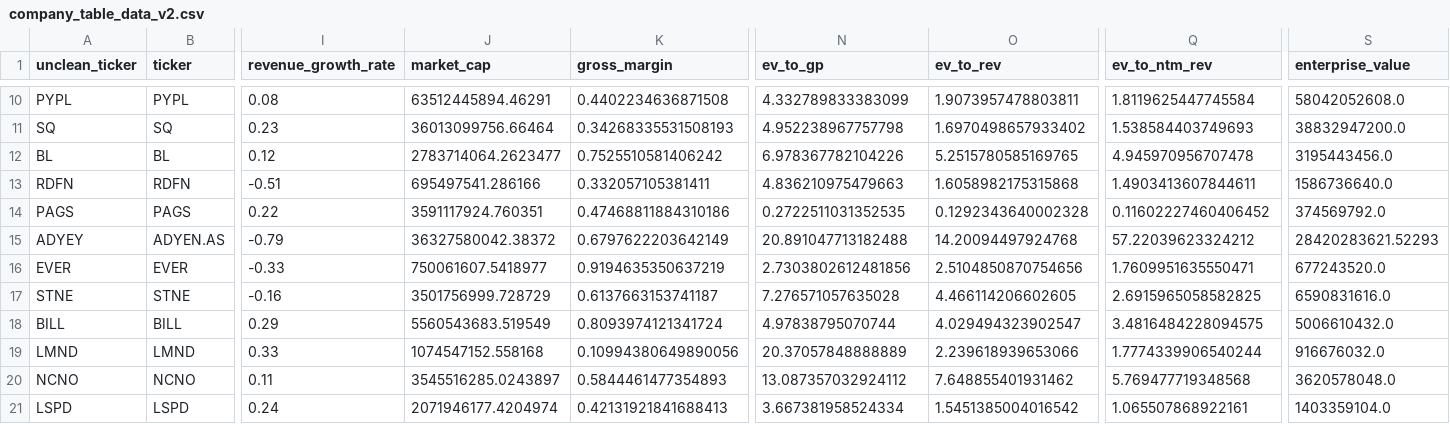
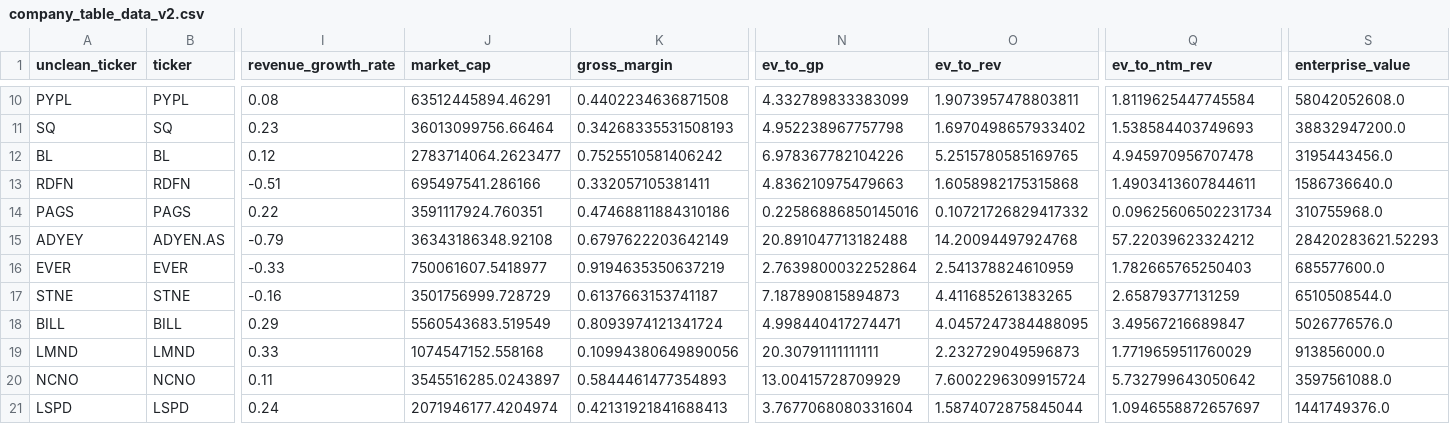
Before and after one commit to F-Prime-Capital/findex-data, a CSV file: company_table_data_v2.csv, drawn as a sheet; only a part is shown, gaps mark what is left out; the diff covers the shown part only; the diff names each change by its address in the sheet, - before the commit and + after, or states it on an @@ line.

Commit message:
committing files

```diff
--- a/company_table_data_v2.csv
+++ b/company_table_data_v2.csv
-N14 (ev_to_gp): 0.2722511031352535
+N14 (ev_to_gp): 0.22586886850145016
-O14 (ev_to_rev): 0.1292343640002328
+O14 (ev_to_rev): 0.10721726829417332
-Q14 (ev_to_ntm_rev): 0.11602227460406452
+Q14 (ev_to_ntm_rev): 0.09625606502231734
-S14 (enterprise_value): 374569792.0
+S14 (enterprise_value): 310755968.0
-J15 (market_cap): 36327580042.38372
+J15 (market_cap): 36343186348.92108
-N16 (ev_to_gp): 2.7303802612481856
+N16 (ev_to_gp): 2.7639800032252864
-O16 (ev_to_rev): 2.5104850870754656
+O16 (ev_to_rev): 2.541378824610959
-Q16 (ev_to_ntm_rev): 1.7609951635550471
+Q16 (ev_to_ntm_rev): 1.782665765250403
-S16 (enterprise_value): 677243520.0
+S16 (enterprise_value): 685577600.0
-N17 (ev_to_gp): 7.276571057635028
+N17 (ev_to_gp): 7.187890815894873
-O17 (ev_to_rev): 4.466114206602605
+O17 (ev_to_rev): 4.411685261383265
-Q17 (ev_to_ntm_rev): 2.6915965058582825
+Q17 (ev_to_ntm_rev): 2.65879377131259
-S17 (enterprise_value): 6590831616.0
+S17 (enterprise_value): 6510508544.0
-N18 (ev_to_gp): 4.97838795070744
+N18 (ev_to_gp): 4.998440417274471
-O18 (ev_to_rev): 4.029494323902547
+O18 (ev_to_rev): 4.0457247384488095
-Q18 (ev_to_ntm_rev): 3.4816484228094575
+Q18 (ev_to_ntm_rev): 3.49567216689847
-S18 (enterprise_value): 5006610432.0
+S18 (enterprise_value): 5026776576.0
-N19 (ev_to_gp): 20.37057848888889
+N19 (ev_to_gp): 20.30791111111111
-O19 (ev_to_rev): 2.239618939653066
+O19 (ev_to_rev): 2.232729049596873
-Q19 (ev_to_ntm_rev): 1.7774339906540244
+Q19 (ev_to_ntm_rev): 1.7719659511760029
-S19 (enterprise_value): 916676032.0
+S19 (enterprise_value): 913856000.0
-N20 (ev_to_gp): 13.087357032924112
+N20 (ev_to_gp): 13.00415728709929
-O20 (ev_to_rev): 7.648855401931462
+O20 (ev_to_rev): 7.6002296309915724
-Q20 (ev_to_ntm_rev): 5.769477719348568
+Q20 (ev_to_ntm_rev): 5.732799643050642
-S20 (enterprise_value): 3620578048.0
+S20 (enterprise_value): 3597561088.0
-N21 (ev_to_gp): 3.667381958524334
+N21 (ev_to_gp): 3.7677068080331604
-O21 (ev_to_rev): 1.5451385004016542
+O21 (ev_to_rev): 1.5874072875845044
-Q21 (ev_to_ntm_rev): 1.065507868922161
+Q21 (ev_to_ntm_rev): 1.0946558872657697
-S21 (enterprise_value): 1403359104.0
+S21 (enterprise_value): 1441749376.0
```
Also changed, not shown: 133 edited cells elsewhere in this file.
